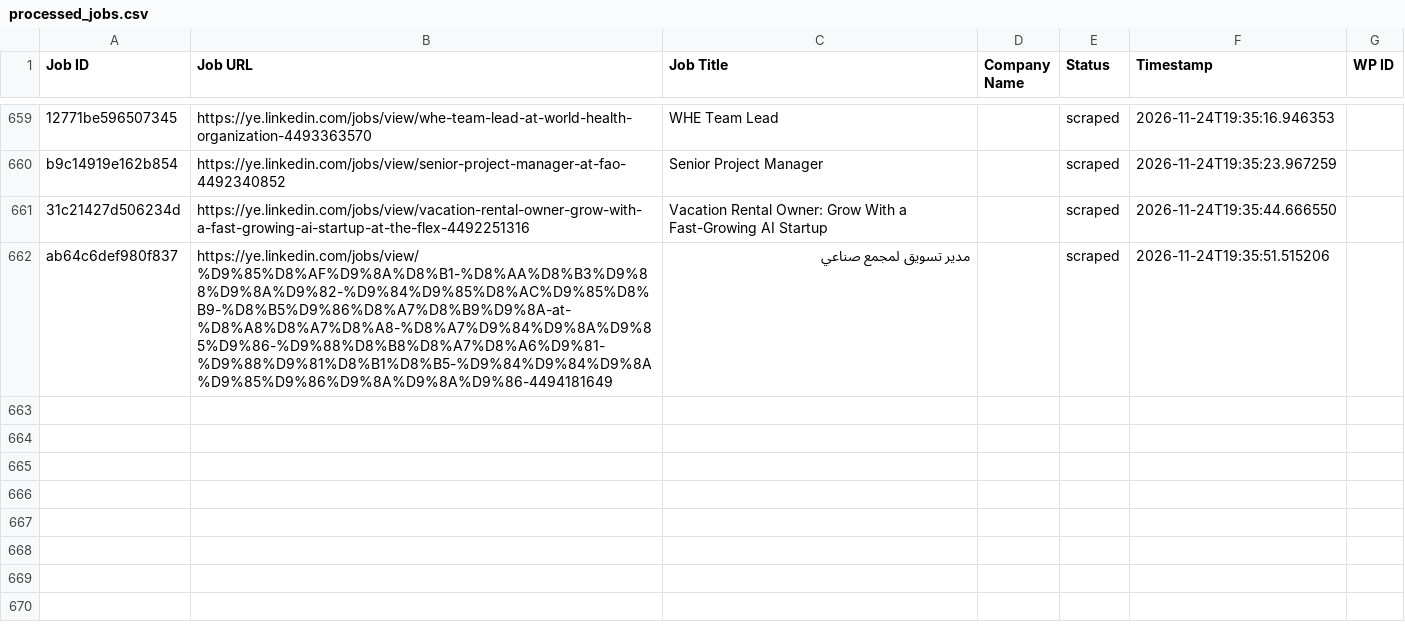
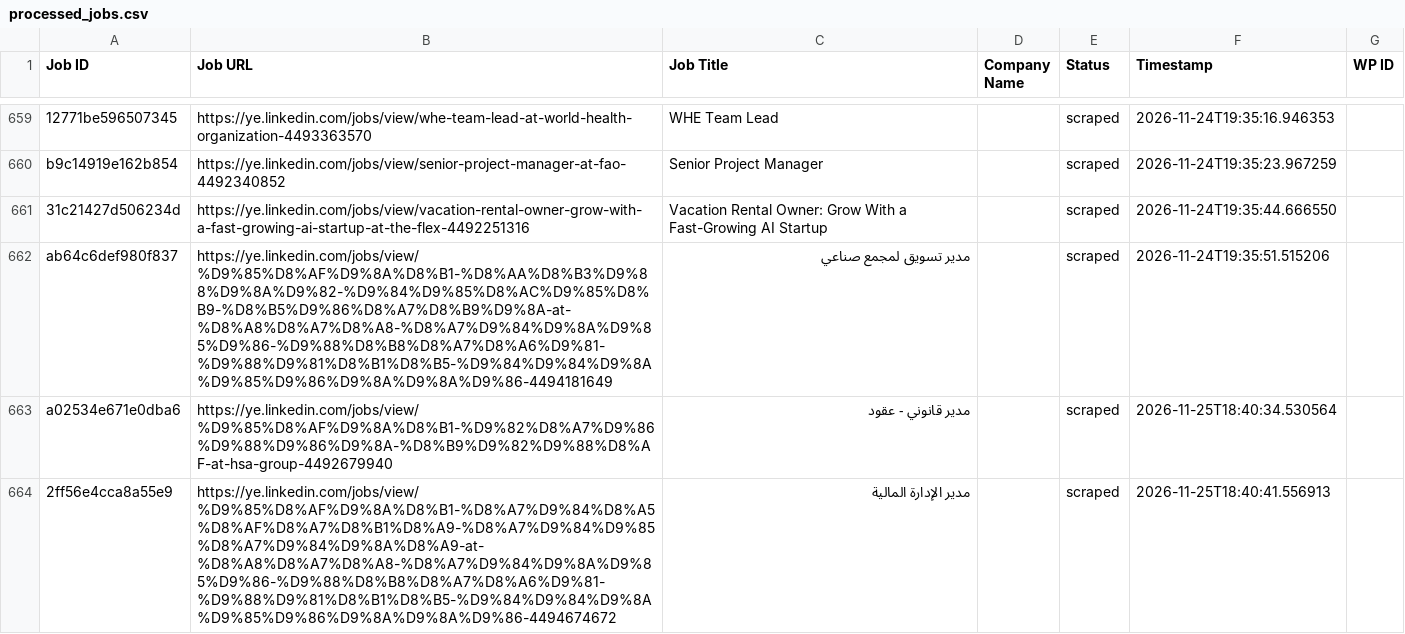
Before and after one commit to vindoky/ye, a CSV file: processed_jobs.csv, drawn as a sheet; only a part is shown, gaps mark what is left out; the diff covers the shown part only; the diff names each change by its address in the sheet, - before the commit and + after, or states it on an @@ line.

```diff
--- a/processed_jobs.csv
+++ b/processed_jobs.csv
+row 663: a02534e671e0dba6 | https://ye.linkedin.com/jobs/view/%D9%85%D8%AF%D9%8A%D8%B1-%D9%82%D8%A7%D9%86%D9%88%D9%86%D9%8A-%D8%B9%D9%82%D9%88%D8%AF-at-hsa-group-4492679940 | مدير قانوني - عقود |  | scraped | 2026-11-25T18:40:34.530564
+row 664: 2ff56e4cca8a55e9 | https://ye.linkedin.com/jobs/view/%D9%85%D8%AF%D9%8A%D8%B1-%D8%A7%D9%84%D8%A5%D8%AF%D8%A7%D8%B1%D8%A9-%D8%A7%D9%84%D9%85%D8%A7%D9%84%D9%8A%D8%A9-at-%D8%A8%D8%A7%D8%A8-%D8%A7%D9%84%D9%8A%D9%85%D9%86-%D9%88%D8%B8%D8%A7%D8%A6%D9%81-%D9%88%D9%81%D8%B1%D8%B5-%D9%84%D9%84%D9%8A%D9%85%D9%86%D9%8A%D9%8A%D9%86-4494674672 | مدير الإدارة المالية |  | scraped | 2026-11-25T18:40:41.556913
```
Also changed, not shown: 5 added rows elsewhere in this file.
